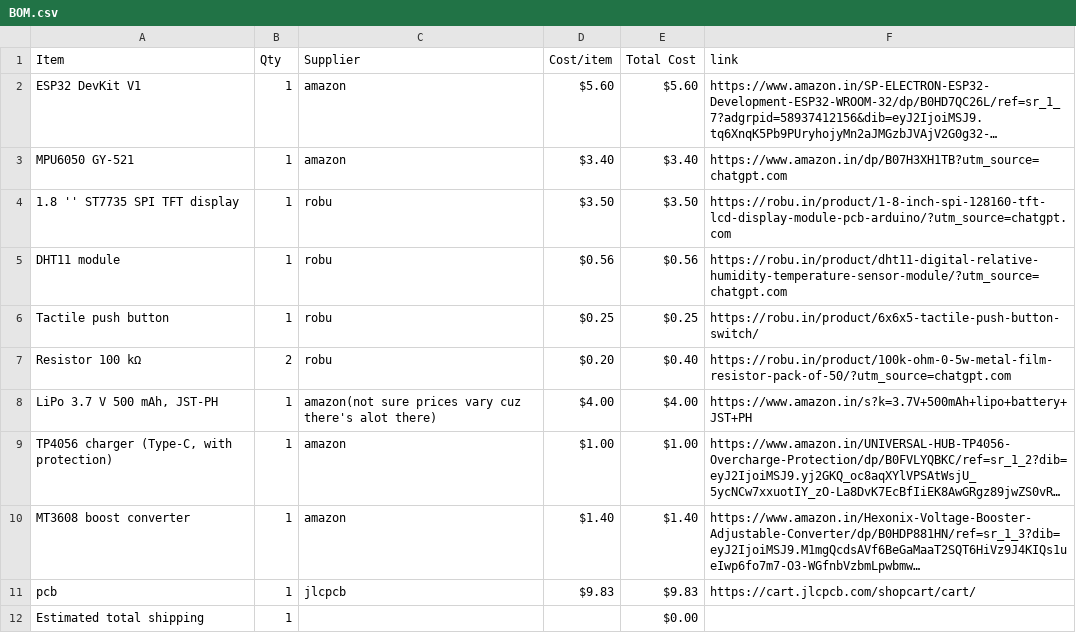
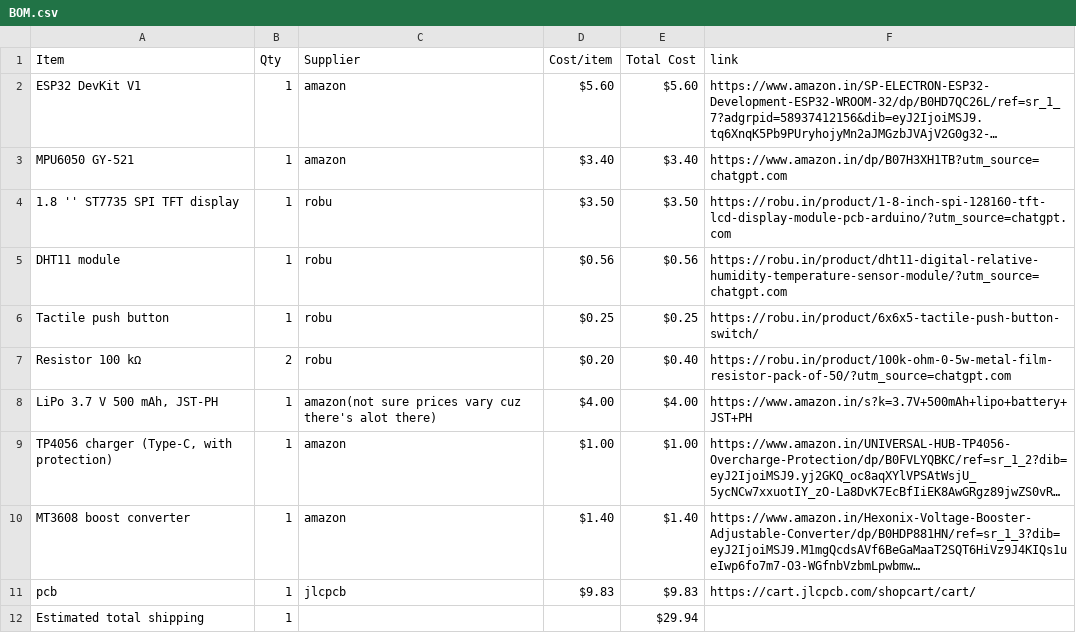
Before and after one commit to miyakostarry/petstarbie, a CSV file: BOM.csv, drawn as a sheet; long unchanged cells end in …; the diff names each change by its address in the sheet, - before the commit and + after, or states it on an @@ line.

```diff
--- a/BOM.csv
+++ b/BOM.csv
-E12 (Total Cost): $0.00
+E12 (Total Cost): $29.94
```
